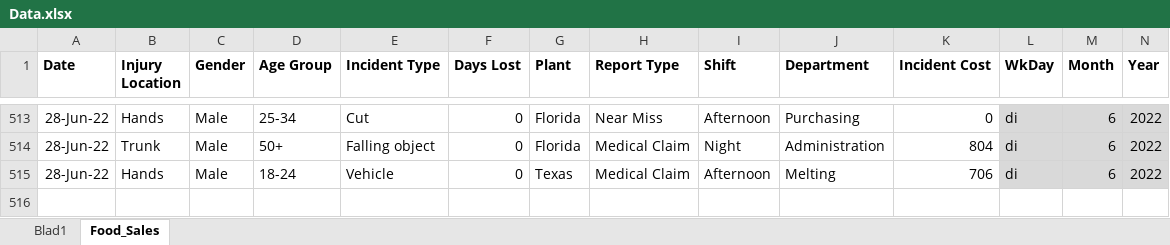
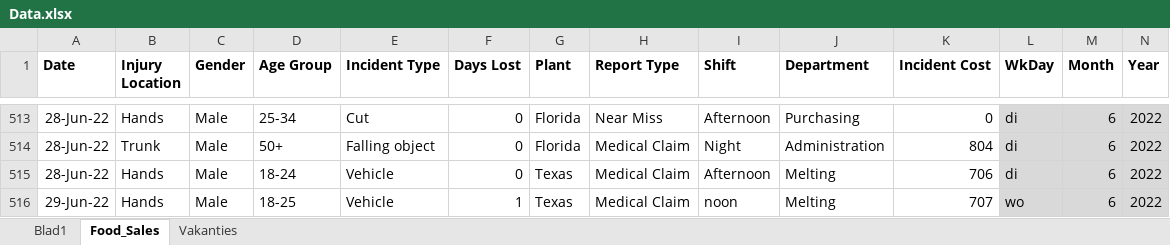
Before and after one commit to Alecvanspr/Portfolio_python, an Excel workbook: Data.xlsx, sheet Food_Sales, drawn as a sheet; only a part is shown, gaps mark what is left out; values as stored, in another font and other column widths than the file's, no borders; table styles not drawn; the diff names each change by its address in the sheet, - before the commit and + after, or states it on an @@ line.

```diff
--- a/Data.xlsx (sheet Food_Sales)
+++ b/Data.xlsx (sheet Food_Sales)
+sheet tab: Vakanties
+row 516: 29-Jun-22 | Hands | Male | 18-25 | Vehicle | 1 | Texas | Medical Claim | noon | Melting | 707 | wo | 6 | 2022
```
Also changed, not shown: 3 other files.
